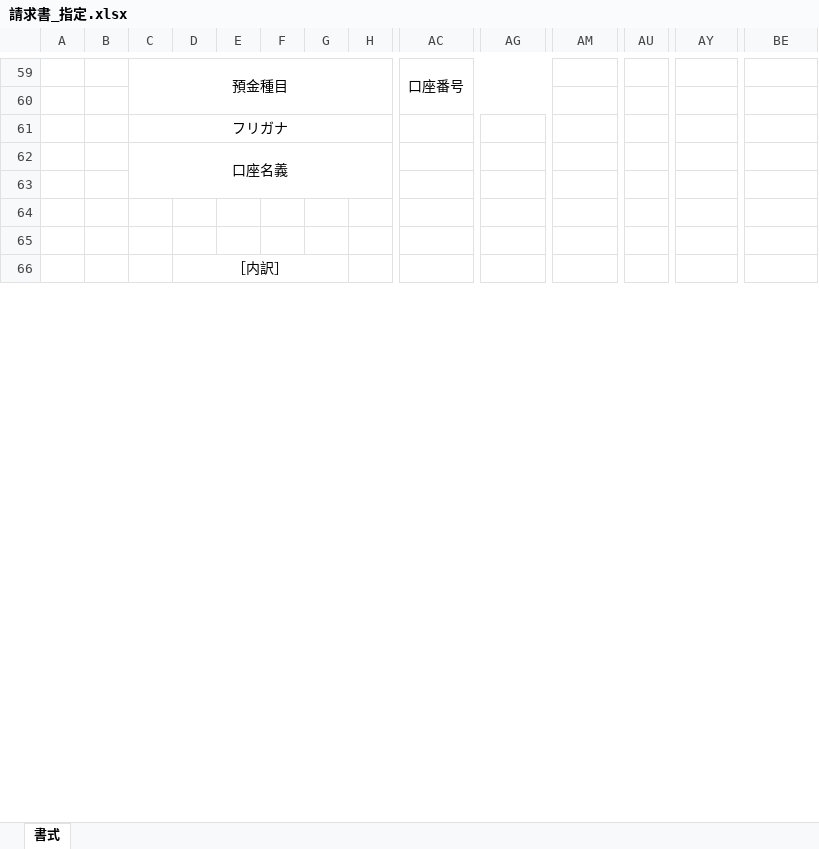
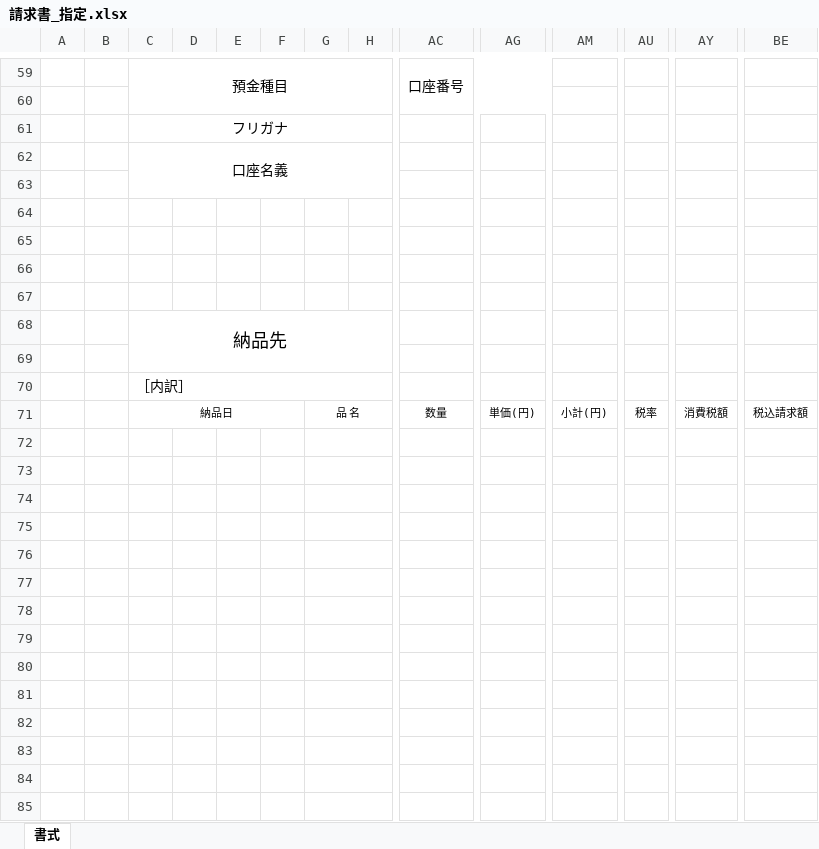
Before and after one commit to yujirohara1/deliba, an Excel workbook: ExcelTemplate/hoiku/請求書_指定.xlsx, sheet 書式, drawn as a sheet; only a part is shown, gaps mark what is left out; values as stored, in another font and other column widths than the file's, no borders; removed rows and columns are numbered as before the commit, all else as after; rows hold the shown columns only; the diff covers the shown part only; the diff names each change by its address in the sheet, - before the commit and + after, or states it on an @@ line.

```diff
--- a/ExcelTemplate/hoiku/請求書_指定.xlsx (sheet 書式)
+++ b/ExcelTemplate/hoiku/請求書_指定.xlsx (sheet 書式)
-D66: ［内訳］
+D66: (empty)
-D66:G66 merged
+row 67: (empty)
+row 68:  |  | 納品先
+row 69: (empty)
+row 70:  |  | ［内訳］
+row 71:  |  | 納品日 |  |  |  | 品 名 |  | 数量 | 単価(円) | 小計(円) | 税率 | 消費税額 | 税込請求額
+row 72: (empty)
+row 73: (empty)
+row 74: (empty)
+row 75: (empty)
+row 76: (empty)
+row 77: (empty)
+row 78: (empty)
+row 79: (empty)
+row 80: (empty)
+row 81: (empty)
+row 82: (empty)
+row 83: (empty)
+row 84: (empty)
+row 85: (empty)
```
Also changed, not shown: 50 added rows elsewhere in this sheet, ExcelTemplate/hoiku/納品書_保育園.xlsx, 1 other file.
